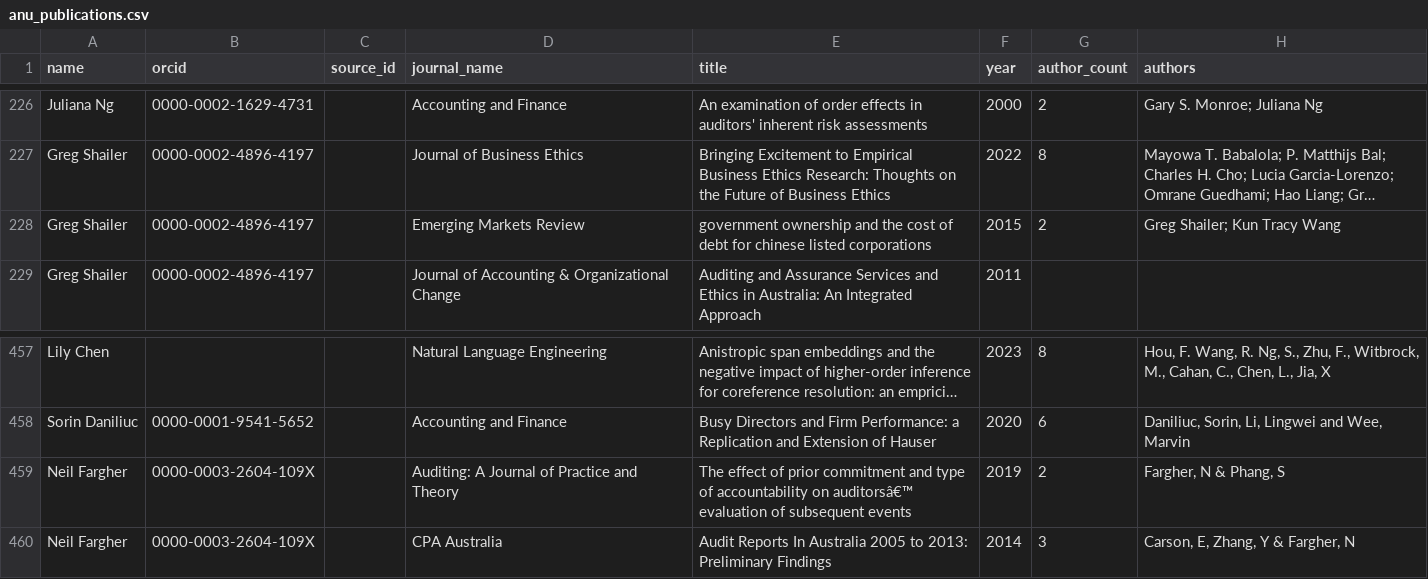
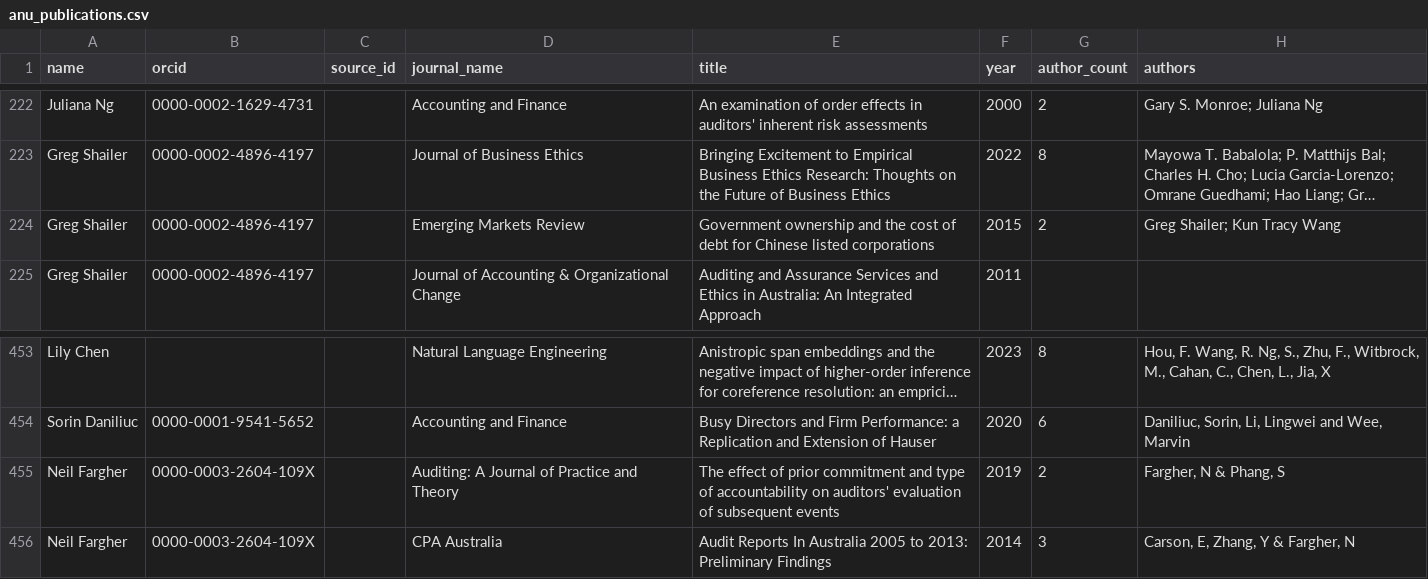
Before and after one commit to yuhanwang0612/cits3200-, a CSV file: final output/anu/anu_publications.csv, drawn as a sheet; only a part is shown, gaps mark what is left out; long unchanged cells end in …; addresses are those after the commit; the diff covers the shown part only; the diff names each change by its address in the sheet, - before the commit and + after, or states it on an @@ line.

Commit message:
ANU: fix double-encoded titles at source, resolve two non-journal

```diff
--- a/final output/anu/anu_publications.csv
+++ b/final output/anu/anu_publications.csv
-E224 (title): government ownership and the cost of debt for chinese listed corporations
+E224 (title): Government ownership and the cost of debt for Chinese listed corporations
-E455 (title): …accountability on auditorsâ€™ evaluation of…
+E455 (title): …accountability on auditors' evaluation of…
```
Also changed, not shown: 5 removed rows and 4 edited cells elsewhere in this file, data/publication_exclusions.csv, final output/anu/anu_journals.csv, 5 other files.
